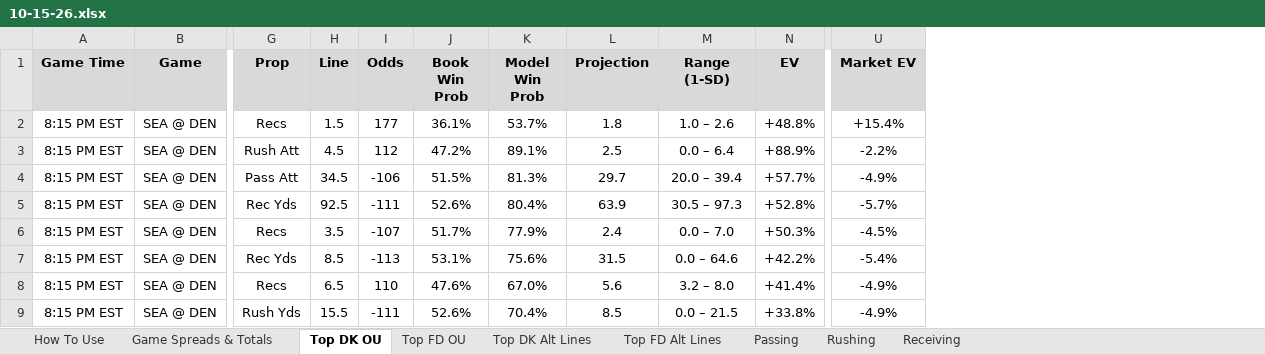
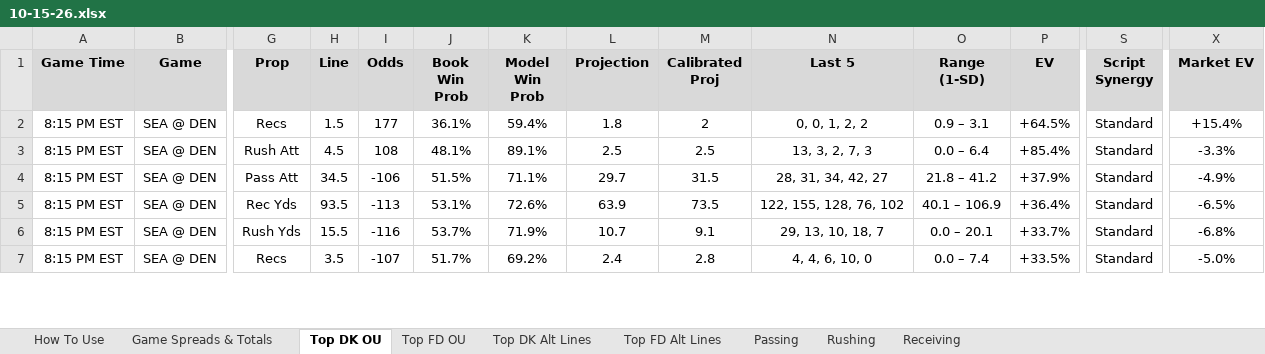
Before and after one commit to RhettTitus/nfl-dashboard, an Excel workbook: data/10-15-26.xlsx, sheet Top DK OU, drawn as a sheet; only a part is shown, gaps mark what is left out; values as stored, in another font and other column widths than the file's, no borders; removed rows and columns are numbered as before the commit, all else as after; rows hold the shown columns only; the diff covers the shown part only; the diff names each change by its address in the sheet, - before the commit and + after, or states it on an @@ line.

```diff
--- a/data/10-15-26.xlsx (sheet Top DK OU)
+++ b/data/10-15-26.xlsx (sheet Top DK OU)
+column M (Calibrated Proj), rows 2-5: 2 | 2.5 | 31.5 | 73.5; row 7: 2.8
+column N (Last 5), rows 2-5: 0, 0, 1, 2, 2 | 13, 3, 2, 7, 3 | 28, 31, 34, 42, 27 | 122, 155, 128, 76, 102; row 7: 4, 4, 6, 10, 0
+column S (Script Synergy), rows 2-5: all Standard; row 7: Standard
-K2 (Model Win Prob): 53.7%
+K2 (Model Win Prob): 59.4%
-O2 (Range (1-SD)): 1.0 – 2.6
+O2 (Range (1-SD)): 0.9 – 3.1
-P2 (EV): +48.8%
+P2 (EV): +64.5%
-I3 (Odds): 112
+I3 (Odds): 108
-J3 (Book Win Prob): 47.2%
+J3 (Book Win Prob): 48.1%
-P3 (EV): +88.9%
+P3 (EV): +85.4%
-X3 (Market EV): -2.2%
+X3 (Market EV): -3.3%
-K4 (Model Win Prob): 81.3%
+K4 (Model Win Prob): 71.1%
-O4 (Range (1-SD)): 20.0 – 39.4
+O4 (Range (1-SD)): 21.8 – 41.2
-P4 (EV): +57.7%
+P4 (EV): +37.9%
-H5 (Line): 92.5
+H5 (Line): 93.5
-I5 (Odds): -111
+I5 (Odds): -113
-J5 (Book Win Prob): 52.6%
+J5 (Book Win Prob): 53.1%
-K5 (Model Win Prob): 80.4%
+K5 (Model Win Prob): 72.6%
-O5 (Range (1-SD)): 30.5 – 97.3
+O5 (Range (1-SD)): 40.1 – 106.9
-P5 (EV): +52.8%
+P5 (EV): +36.4%
-X5 (Market EV): -5.7%
+X5 (Market EV): -6.5%
+row 6: 8:15 PM EST | SEA @ DEN | Rush Yds | 15.5 | -116 | 53.7% | 71.9% | 10.7 | 9.1 | 29, 13, 10, 18, 7 | 0.0 – 20.1 | +33.7% | Standard | -6.8%
-K7 (Model Win Prob): 77.9%
+K7 (Model Win Prob): 69.2%
-O7 (Range (1-SD)): 0.0 – 7.0
+O7 (Range (1-SD)): 0.0 – 7.4
-P7 (EV): +50.3%
+P7 (EV): +33.5%
-X7 (Market EV): -4.5%
+X7 (Market EV): -5.0%
-row 7: 8:15 PM EST | SEA @ DEN | Rec Yds | 8.5 | -113 | 53.1% | 75.6% | 31.5 | 0.0 – 64.6 | +42.2% | -5.4%
-row 8: 8:15 PM EST | SEA @ DEN | Recs | 6.5 | 110 | 47.6% | 67.0% | 5.6 | 3.2 – 8.0 | +41.4% | -4.9%
-row 9: 8:15 PM EST | SEA @ DEN | Rush Yds | 15.5 | -111 | 52.6% | 70.4% | 8.5 | 0.0 – 21.5 | +33.8% | -4.9%
```
Also changed, not shown: 7 added rows, 4 removed rows, 112 edited cells and cell formats elsewhere in this sheet, sheet Top DK Alt Lines, sheet Top FD Alt Lines, sheet Top FD OU, sheet Receiving, sheet Rushing, data/SEASON_2026_PLAYER_PROFILES.xlsx.
